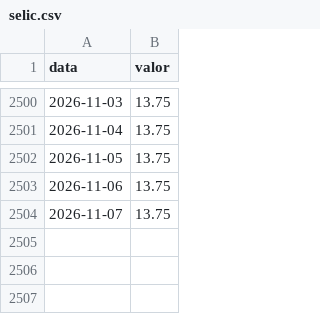
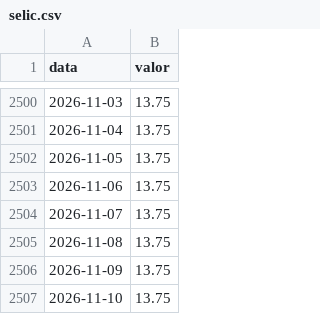
Before and after one commit to victormorais07/indicadores-bcb, a CSV file: dados/selic.csv, drawn as a sheet; only a part is shown, gaps mark what is left out.

```diff
--- a/dados/selic.csv
+++ b/dados/selic.csv
@@ -2504 +2504,4 @@ data,valor
 2026-11-07,13.75
+2026-11-08,13.75
+2026-11-09,13.75
+2026-11-10,13.75
```
Also changed, not shown: dados/dolar.csv, 2 other files.
